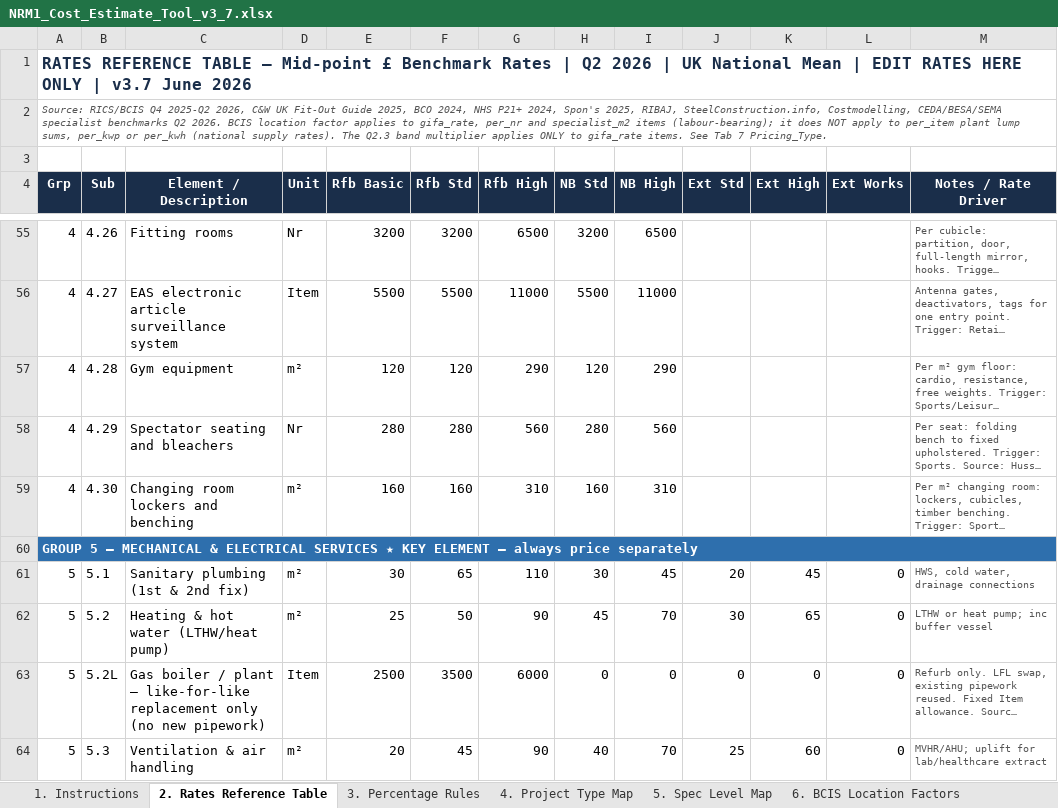
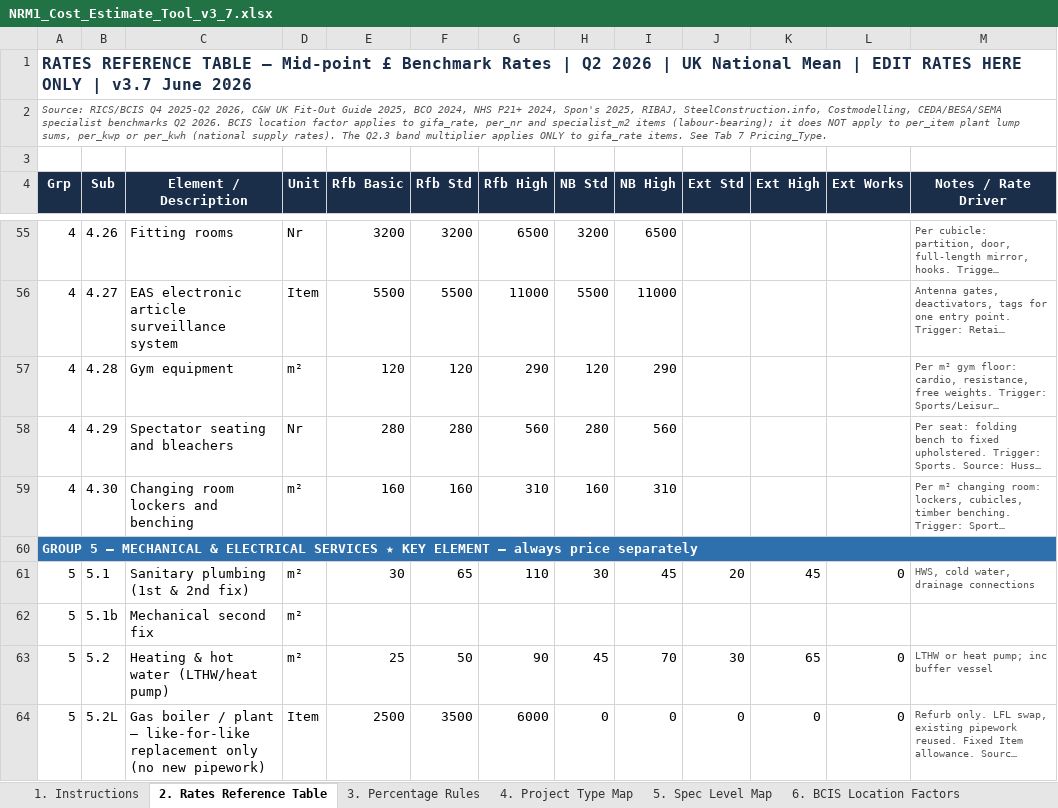
Before and after one commit to MNKayali/estates-ai-tool, an Excel workbook: NRM1_Cost_Estimate_Tool_v3_7.xlsx, sheet 2. Rates Reference Table, drawn as a sheet; only a part is shown, gaps mark what is left out; the shorter side is filled out with more unchanged rows; long unchanged cells end in …; values as stored, in another font and other column widths than the file's, no borders; the diff names each change by its address in the sheet, - before the commit and + after, or states it on an @@ line.

Commit message:
Cost update for mechnaical second fix

```diff
--- a/NRM1_Cost_Estimate_Tool_v3_7.xlsx (sheet 2. Rates Reference Table)
+++ b/NRM1_Cost_Estimate_Tool_v3_7.xlsx (sheet 2. Rates Reference Table)
+row 62: 5 | 5.1b | Mechanical second fix | m²
```
Also changed, not shown: Estates_AI_Programme_v4_3.xlsx.
